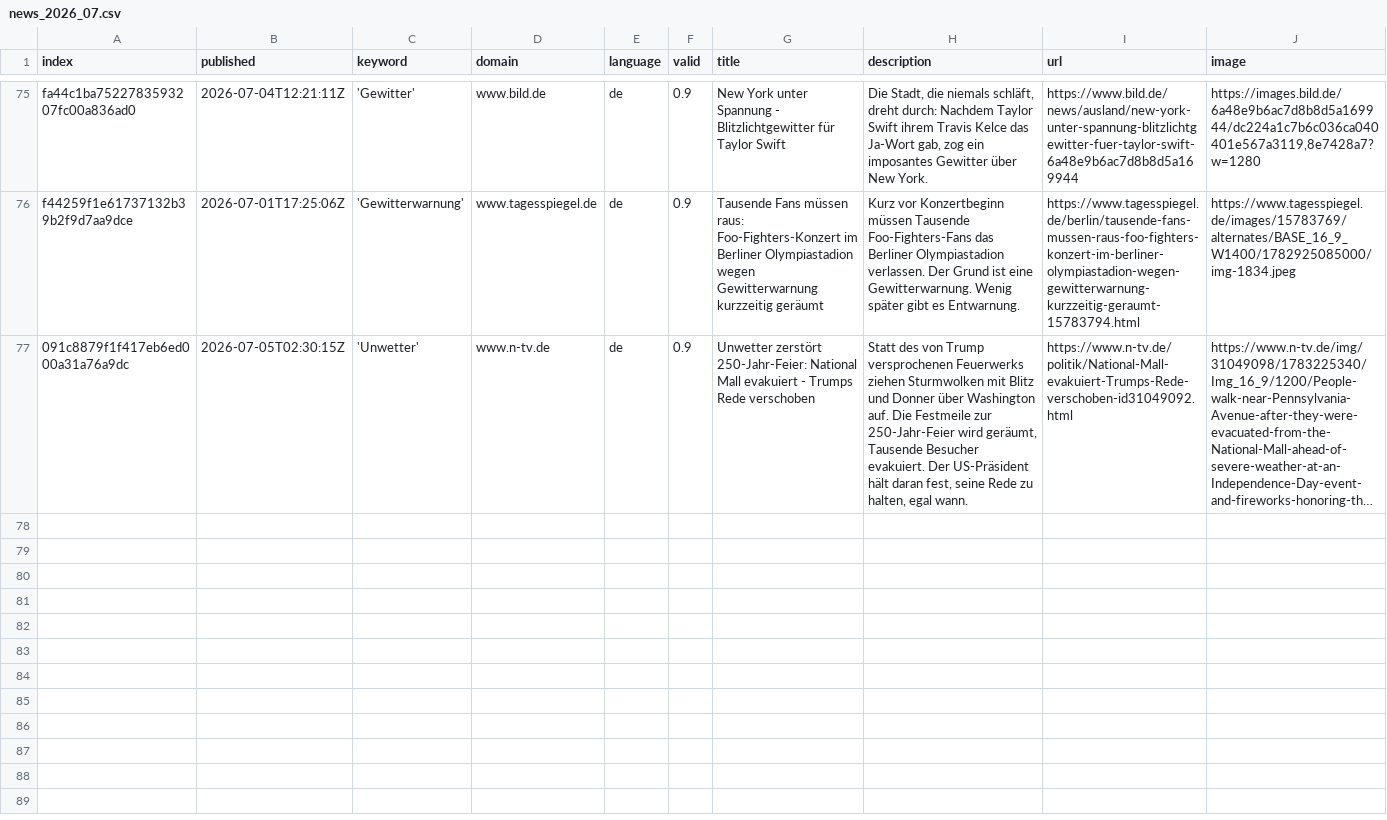
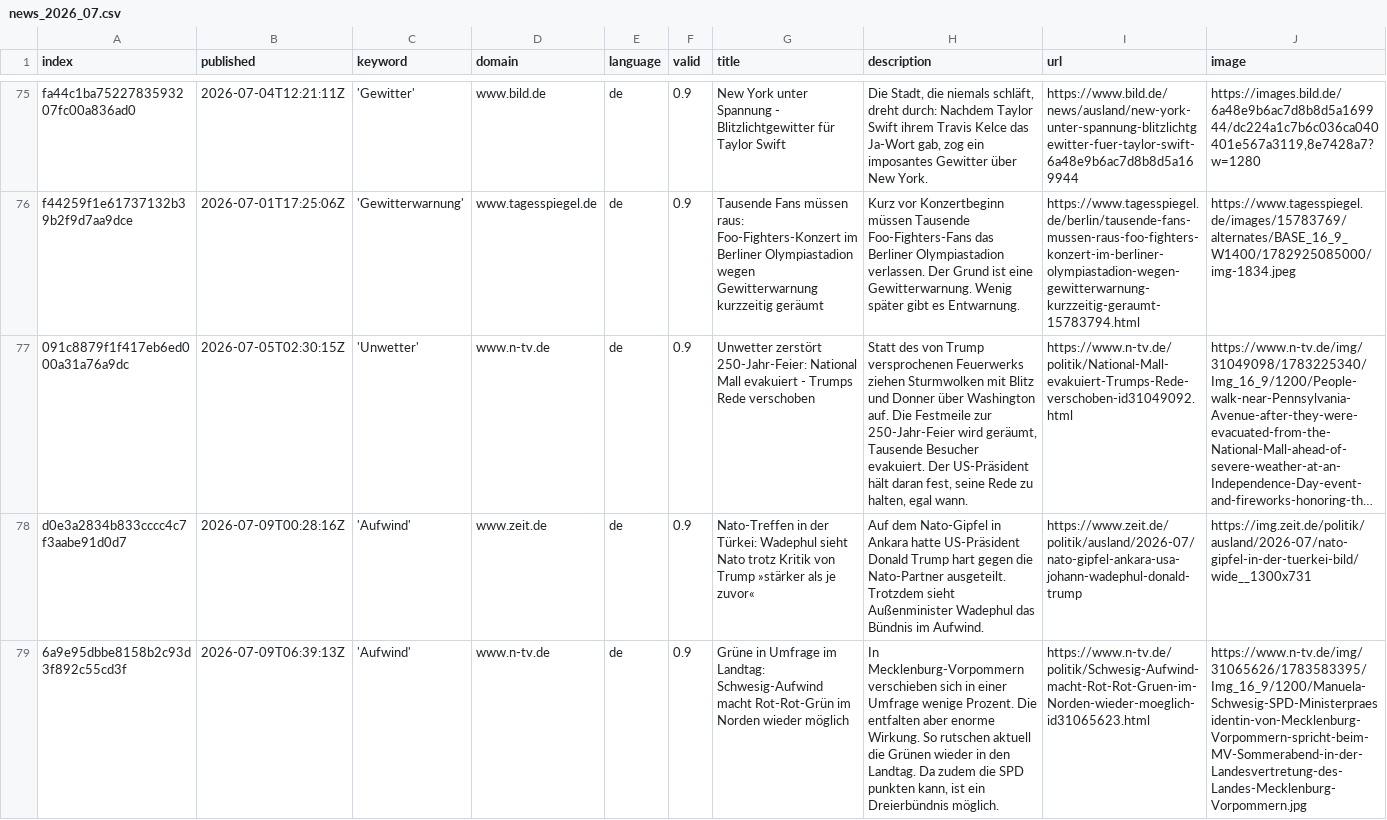
Before and after one commit to TinoH91news/ThunderstormIsComing, a CSV file: csv/news_2026_07.csv, drawn as a sheet; only a part is shown, gaps mark what is left out; long unchanged cells end in …; rows hold the shown columns only; the diff covers the shown part only; the diff names each change by its address in the sheet, - before the commit and + after, or states it on an @@ line.

```diff
--- a/csv/news_2026_07.csv
+++ b/csv/news_2026_07.csv
+row 78: d0e3a2834b833cccc4c7f3aabe91d0d7 | 2026-07-09T00:28:16Z | 'Aufwind' | www.zeit.de | de | 0.9 | Nato-Treffen in der Türkei: Wadephul sieht Nato trotz Kritik von Trump »stärker als je zuvor« | Auf dem Nato-Gipfel in Ankara hatte US-Präsident Donald Trump hart gegen die Nato-Partner ausgeteilt. Trotzdem sieht Außenminister Wadephul das Bündnis im Aufwind. | https://www.zeit.de/politik/ausland/2026-07/nato-gipfel-ankara-usa-johann-wadephul-donald-trump | https://img.zeit.de/politik/ausland/2026-07/nato-gipfel-in-der-tuerkei-bild/wide__1300x731
+row 79: 6a9e95dbbe8158b2c93d3f892c55cd3f | 2026-07-09T06:39:13Z | 'Aufwind' | www.n-tv.de | de | 0.9 | Grüne in Umfrage im Landtag: Schwesig-Aufwind macht Rot-Rot-Grün im Norden wieder möglich | In Mecklenburg-Vorpommern verschieben sich in einer Umfrage wenige Prozent. Die entfalten aber enorme Wirkung. So rutschen aktuell die Grünen wieder in den Landtag. Da zudem die SPD punkten kann, ist ein Dreierbündnis möglich. | https://www.n-tv.de/politik/Schwesig-Aufwind-macht-Rot-Rot-Gruen-im-Norden-wieder-moeglich-id31065623.html | https://www.n-tv.de/img/31065626/1783583395/Img_16_9/1200/Manuela-Schwesig-SPD-Ministerpraesidentin-von-Mecklenburg-Vorpommern-spricht-beim-MV-Sommerabend-in-der-Landesvertretung-des-Landes-Mecklenburg-Vorpommern.jpg
```
Also changed, not shown: 1 added row elsewhere in this file, csv/news_2026_06.csv, keywords.csv, 1 other file.
